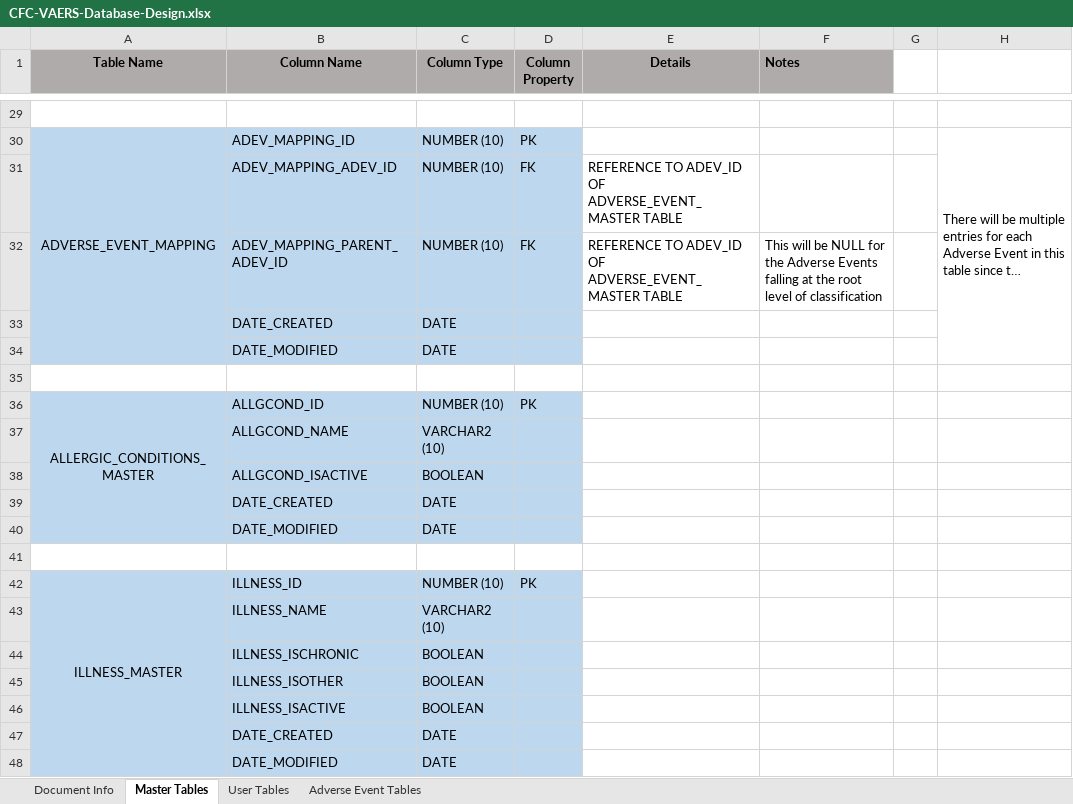
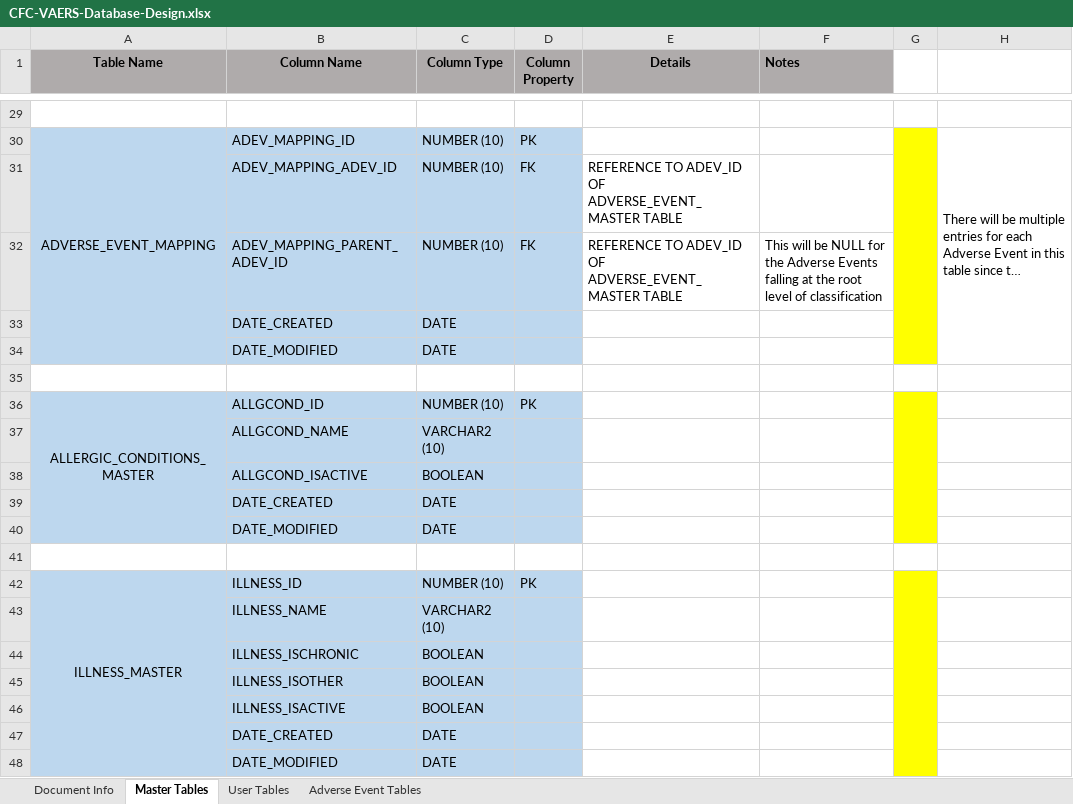
Before and after one commit to AghaZafeer/CFC, an Excel workbook: Documents/CFC-VAERS-Database-Design.xlsx, sheet Master Tables, drawn as a sheet; only a part is shown, gaps mark what is left out; long unchanged cells end in …; values as stored, in another font and other column widths than the file's, no borders; the diff covers the shown part only; the diff names each change by its address in the sheet, - before the commit and + after, or states it on an @@ line.

Commit message:
Initial commit of the Project Structure with Vaccine Master GET API

```diff
--- a/Documents/CFC-VAERS-Database-Design.xlsx (sheet Master Tables)
+++ b/Documents/CFC-VAERS-Database-Design.xlsx (sheet Master Tables)
-G30:G34 fill: none
+G30:G34 fill: #FFFF00
+G30:G34 merged
-G36:G40 fill: none
+G36:G40 fill: #FFFF00
+G36:G40 merged
-G42:G48 fill: none
+G42:G48 fill: #FFFF00
+G42:G48 merged
```
Also changed, not shown: cell formats and merged cells elsewhere in this sheet, sheet User Tables, sheet Adverse Event Tables, 21 other files.
